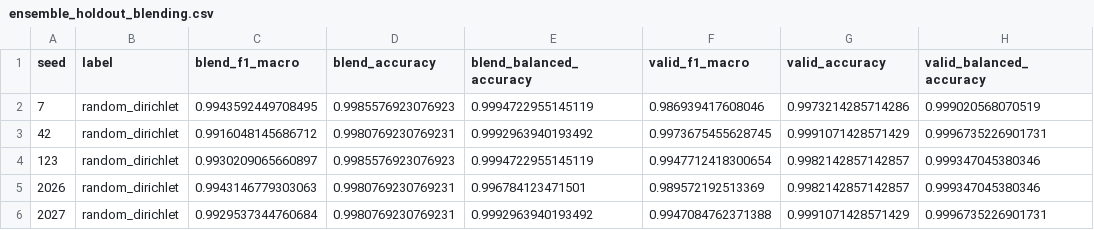
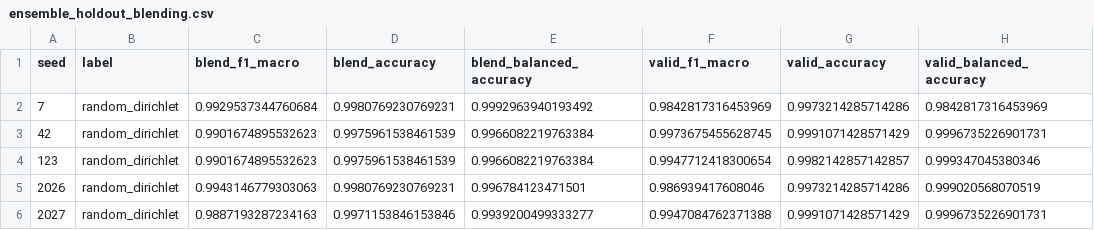
Before and after one commit to AhmadMurad10/FITE-Classification-Challenge, a CSV file: classification_artifacts/ensemble_holdout_blending.csv, drawn as a sheet.

```diff
--- a/classification_artifacts/ensemble_holdout_blending.csv
+++ b/classification_artifacts/ensemble_holdout_blending.csv
@@ -1,6 +1,6 @@
 seed,label,blend_f1_macro,blend_accuracy,blend_balanced_accuracy,valid_f1_macro,valid_accuracy,valid_balanced_accuracy
-7,random_dirichlet,0.9943592449708495,0.9985576923076923,0.9994722955145119,0.986939417608046,0.9973214285714286,0.999020568070519
-42,random_dirichlet,0.9916048145686712,0.9980769230769231,0.9992963940193492,0.9973675455628745,0.9991071428571429,0.9996735226901731
-123,random_dirichlet,0.9930209065660897,0.9985576923076923,0.9994722955145119,0.9947712418300654,0.9982142857142857,0.999347045380346
-2026,random_dirichlet,0.9943146779303063,0.9980769230769231,0.996784123471501,0.989572192513369,0.9982142857142857,0.999347045380346
-2027,random_dirichlet,0.9929537344760684,0.9980769230769231,0.9992963940193492,0.9947084762371388,0.9991071428571429,0.9996735226901731
+7,random_dirichlet,0.9929537344760684,0.9980769230769231,0.9992963940193492,0.9842817316453969,0.9973214285714286,0.9842817316453969
+42,random_dirichlet,0.9901674895532623,0.9975961538461539,0.9966082219763384,0.9973675455628745,0.9991071428571429,0.9996735226901731
+123,random_dirichlet,0.9901674895532623,0.9975961538461539,0.9966082219763384,0.9947712418300654,0.9982142857142857,0.999347045380346
+2026,random_dirichlet,0.9943146779303063,0.9980769230769231,0.996784123471501,0.986939417608046,0.9973214285714286,0.999020568070519
+2027,random_dirichlet,0.9887193287234163,0.9971153846153846,0.9939200499333277,0.9947084762371388,0.9991071428571429,0.9996735226901731
```
Also changed, not shown: classification_artifacts/ensemble_oof_classification_report.csv, classification_artifacts/slice_diagnostics.csv, 8 other files.
